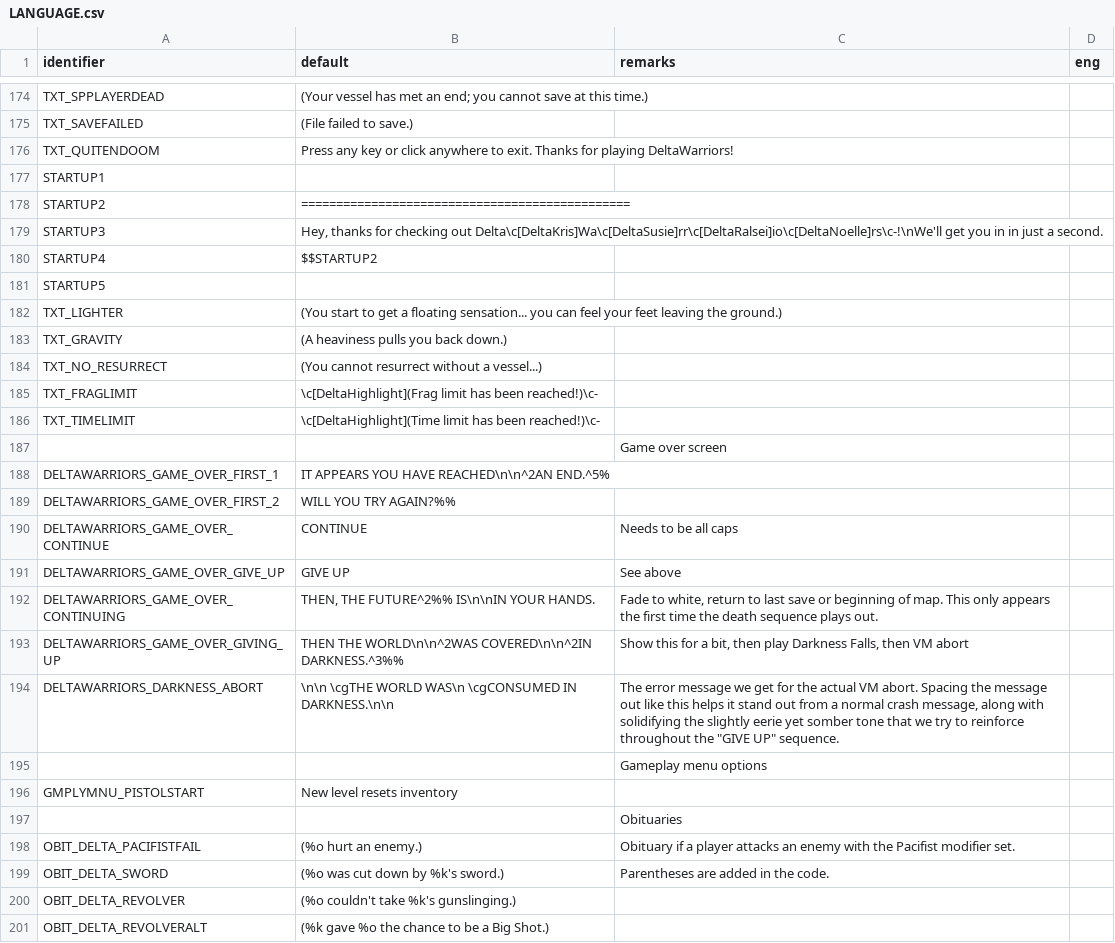
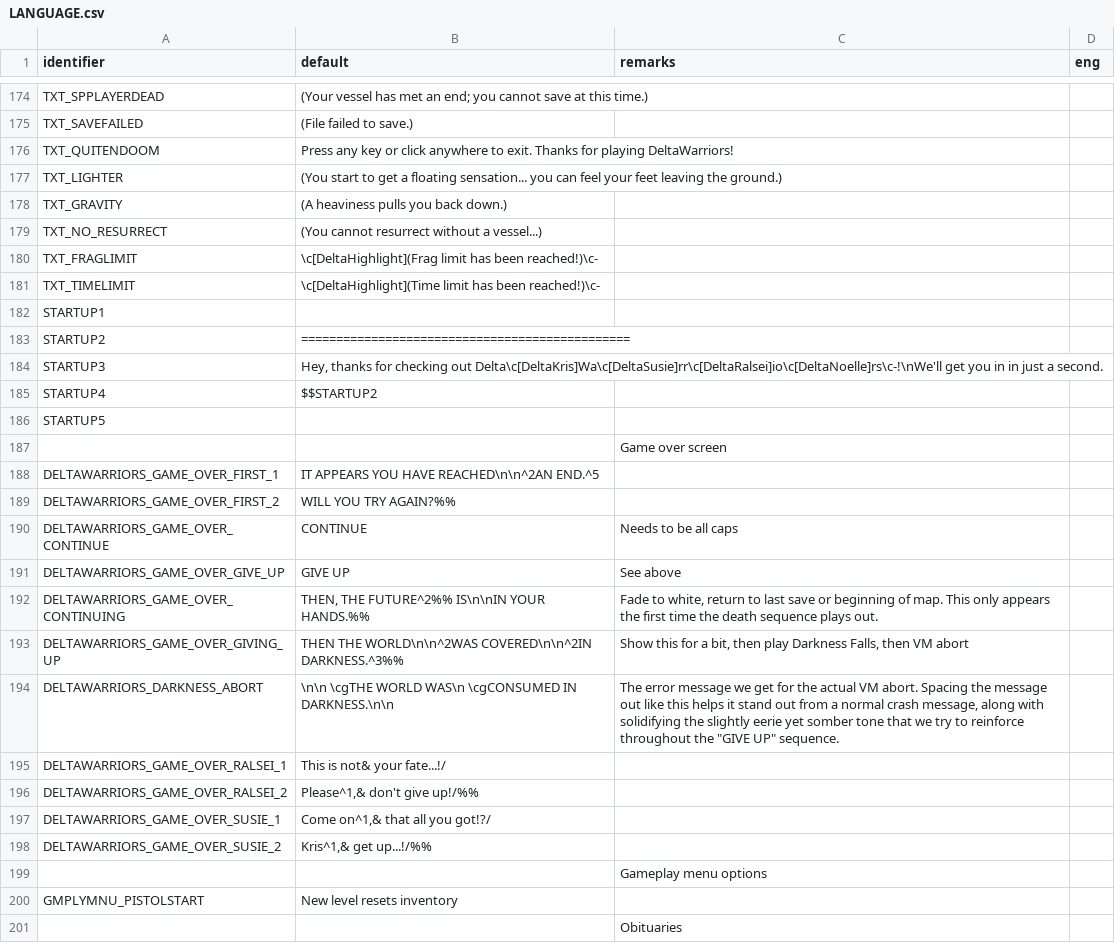
Before and after one commit to sierra0451/deltawarriors, a CSV file: LANGUAGE.csv, drawn as a sheet; only a part is shown, gaps mark what is left out; the shorter side is filled out with more unchanged rows.

Commit message:
Game over screen now accounts for if Susie or Ralsei are present

```diff
--- a/LANGUAGE.csv
+++ b/LANGUAGE.csv
@@ -176,2 +176,7 @@ TXT_SAVEFAILED,(File failed to save.),,
 TXT_QUITENDOOM,Press any key or click anywhere to exit. Thanks for playing DeltaWarriors!,,
+TXT_LIGHTER,(You start to get a floating sensation... you can feel your feet leaving the ground.),,
+TXT_GRAVITY,(A heaviness pulls you back down.),,
+TXT_NO_RESURRECT,(You cannot resurrect without a vessel...),,
+TXT_FRAGLIMIT,\c[DeltaHighlight](Frag limit has been reached!)\c-,,
+TXT_TIMELIMIT,\c[DeltaHighlight](Time limit has been reached!)\c-,,
 STARTUP1,,,
@@ -181,9 +186,4 @@ STARTUP4,$$STARTUP2,,
 STARTUP5,,,
-TXT_LIGHTER,(You start to get a floating sensation... you can feel your feet leaving the ground.),,
-TXT_GRAVITY,(A heaviness pulls you back down.),,
-TXT_NO_RESURRECT,(You cannot resurrect without a vessel...),,
-TXT_FRAGLIMIT,\c[DeltaHighlight](Frag limit has been reached!)\c-,,
-TXT_TIMELIMIT,\c[DeltaHighlight](Time limit has been reached!)\c-,,
 ,,Game over screen,
-DELTAWARRIORS_GAME_OVER_FIRST_1,IT APPEARS YOU HAVE REACHED\n\n^2AN END.^5%,,
+DELTAWARRIORS_GAME_OVER_FIRST_1,IT APPEARS YOU HAVE REACHED\n\n^2AN END.^5,,
 DELTAWARRIORS_GAME_OVER_FIRST_2,WILL YOU TRY AGAIN?%%,,
@@ -191,5 +191,9 @@ DELTAWARRIORS_GAME_OVER_CONTINUE,CONTINUE,Needs to be all caps,
 DELTAWARRIORS_GAME_OVER_GIVE_UP,GIVE UP,See above,
-DELTAWARRIORS_GAME_OVER_CONTINUING,"THEN, THE FUTURE^2%% IS\n\nIN YOUR HANDS.","Fade to white, return to last save or beginning of map. This only appears the first time the death sequence plays out.",
+DELTAWARRIORS_GAME_OVER_CONTINUING,"THEN, THE FUTURE^2%% IS\n\nIN YOUR HANDS.%%","Fade to white, return to last save or beginning of map. This only appears the first time the death sequence plays out.",
 DELTAWARRIORS_GAME_OVER_GIVING_UP,THEN THE WORLD\n\n^2WAS COVERED\n\n^2IN DARKNESS.^3%%,"Show this for a bit, then play Darkness Falls, then VM abort",
 DELTAWARRIORS_DARKNESS_ABORT,\n\n    \cgTHE WORLD WAS\n    \cgCONSUMED IN DARKNESS.\n\n,"The error message we get for the actual VM abort. Spacing the message out like this helps it stand out from a normal crash message, along with solidifying the slightly eerie yet somber tone that we try to reinforce throughout the ""GIVE UP"" sequence.",
+DELTAWARRIORS_GAME_OVER_RALSEI_1,  This is not&  your fate...!/,,
+DELTAWARRIORS_GAME_OVER_RALSEI_2,"  Please^1,&  don't give up!/%%",,
+DELTAWARRIORS_GAME_OVER_SUSIE_1,"  Come on^1,&  that all you got!?/",,
+DELTAWARRIORS_GAME_OVER_SUSIE_2,"  Kris^1,&  get up...!/%%",,
 ,,Gameplay menu options,
```
Also changed, not shown: 7 other files.
